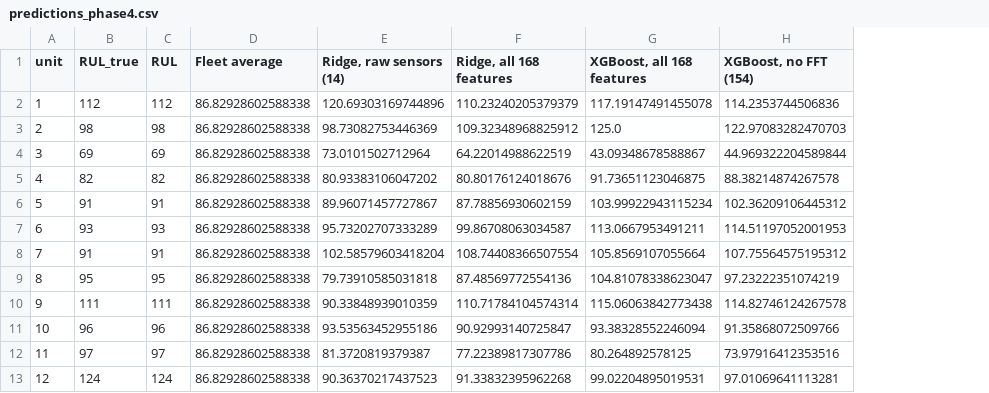
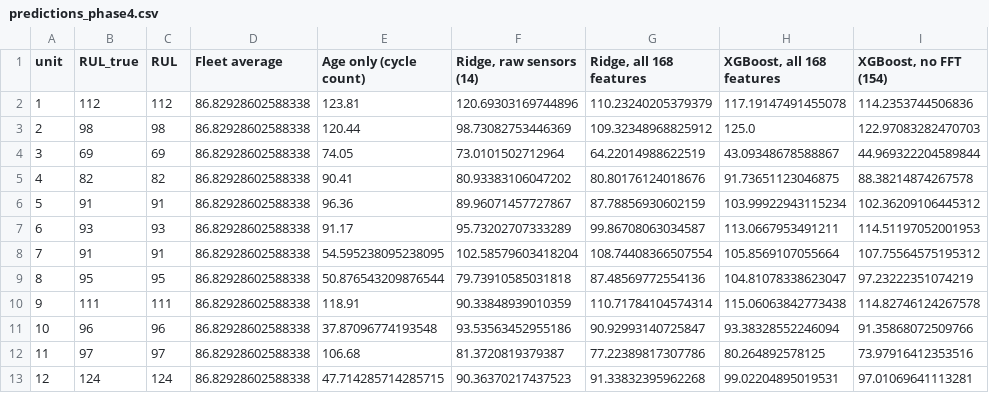
Before and after one commit to krishna6116/Predictive-Maintenance-OEE, a CSV file: models/predictions_phase4.csv, drawn as a sheet; only a part is shown; the diff names each change by its address in the sheet, - before the commit and + after, or states it on an @@ line.

```diff
--- a/models/predictions_phase4.csv
+++ b/models/predictions_phase4.csv
+column E (Age only (cycle count)), rows 2-13: 123.81 | 120.44 | 74.05 | 90.41 | 96.36 | 91.17 | 54.595238095238095 | 50.876543209876544 | 118.91 | 37.87096774193548 | 106.68 | 47.714285714285715
```
Also changed, not shown: 18 other files.
